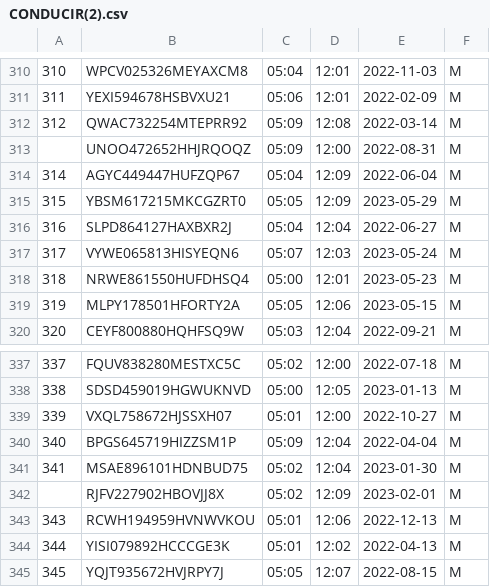
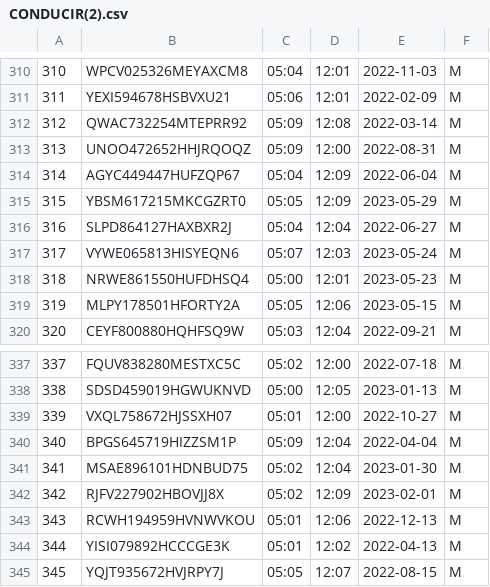
Before and after one commit to Miguel23-F/Metro, a CSV file: CONDUCIR(2).csv, drawn as a sheet; only a part is shown, gaps mark what is left out.

Commit message:
Update CONDUCIR(2).csv

```diff
--- a/CONDUCIR(2).csv
+++ b/CONDUCIR(2).csv
@@ -312,3 +312,3 @@
 312,QWAC732254MTEPRR92,05:09,12:08,2022-03-14,M
-,UNOO472652HHJRQOQZ,05:09,12:00,2022-08-31,M
+313,UNOO472652HHJRQOQZ,05:09,12:00,2022-08-31,M
 314,AGYC449447HUFZQP67,05:04,12:09,2022-06-04,M
@@ -341,3 +341,3 @@
 341,MSAE896101HDNBUD75,05:02,12:04,2023-01-30,M
-,RJFV227902HBOVJJ8X,05:02,12:09,2023-02-01,M
+342,RJFV227902HBOVJJ8X,05:02,12:09,2023-02-01,M
 343,RCWH194959HVNWVKOU,05:01,12:06,2022-12-13,M
```
